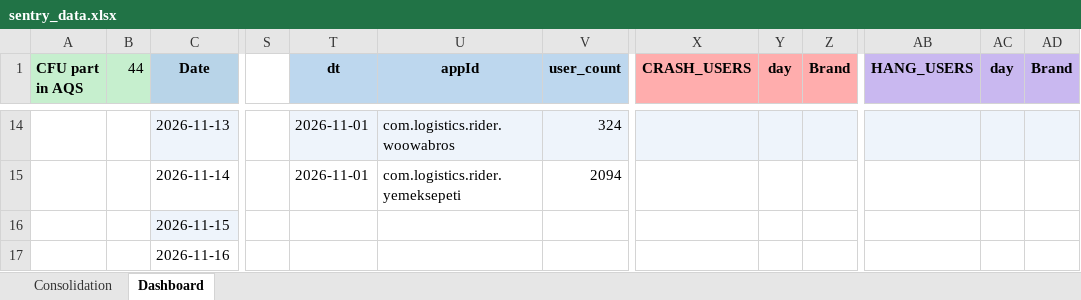
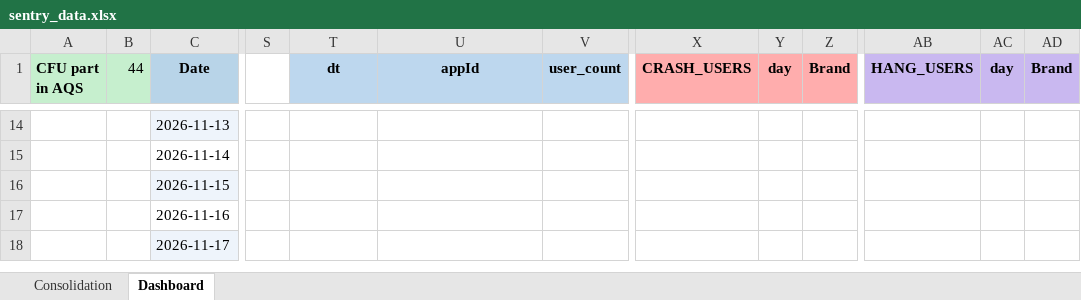
Before and after one commit to shilpa-bansal0401/rider-app-ios-reliability-dashboard, an Excel workbook: consolidation_report/sentry_data.xlsx, sheet Dashboard, drawn as a sheet; only a part is shown, gaps mark what is left out; the shorter side is filled out with more unchanged rows; values as stored, in another font and other column widths than the file's, no borders; the diff covers the shown part only; the diff names each change by its address in the sheet, - before the commit and + after, or states it on an @@ line.

```diff
--- a/consolidation_report/sentry_data.xlsx (sheet Dashboard)
+++ b/consolidation_report/sentry_data.xlsx (sheet Dashboard)
-T14:T15 (dt): 2026-11-01
+T14:T15 (dt): (empty)
-T14:V14 fill: #EEF4FB
+T14:V14 fill: none
-U14 (appId): com.logistics.rider.woowabros
+U14 (appId): (empty)
-V14 (user_count): 324
+V14 (user_count): (empty)
-X14:Z14 fill: #EEF4FB
+X14:Z14 fill: none
-AB14:AD14 fill: #EEF4FB
+AB14:AD14 fill: none
-U15 (appId): com.logistics.rider.yemeksepeti
+U15 (appId): (empty)
-V15 (user_count): 2094
+V15 (user_count): (empty)
```
Also changed, not shown: 39 edited cells and cell formats elsewhere in this sheet, 3 other files.
